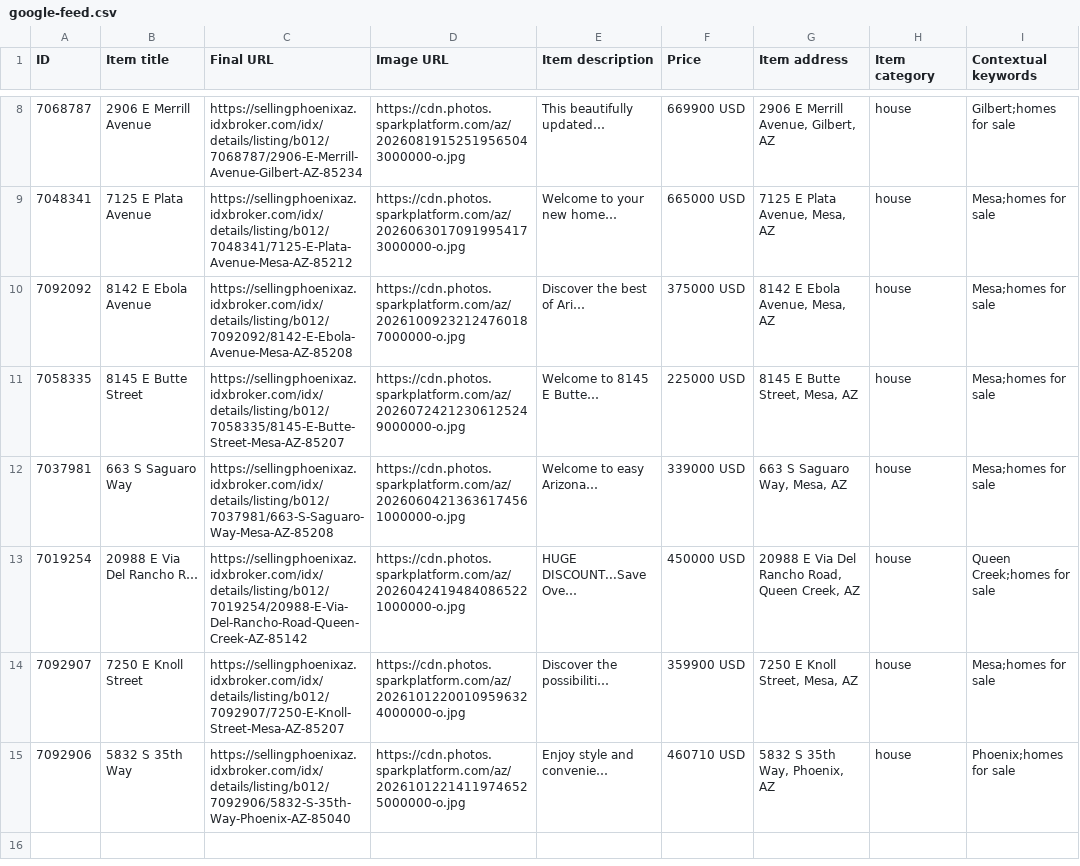
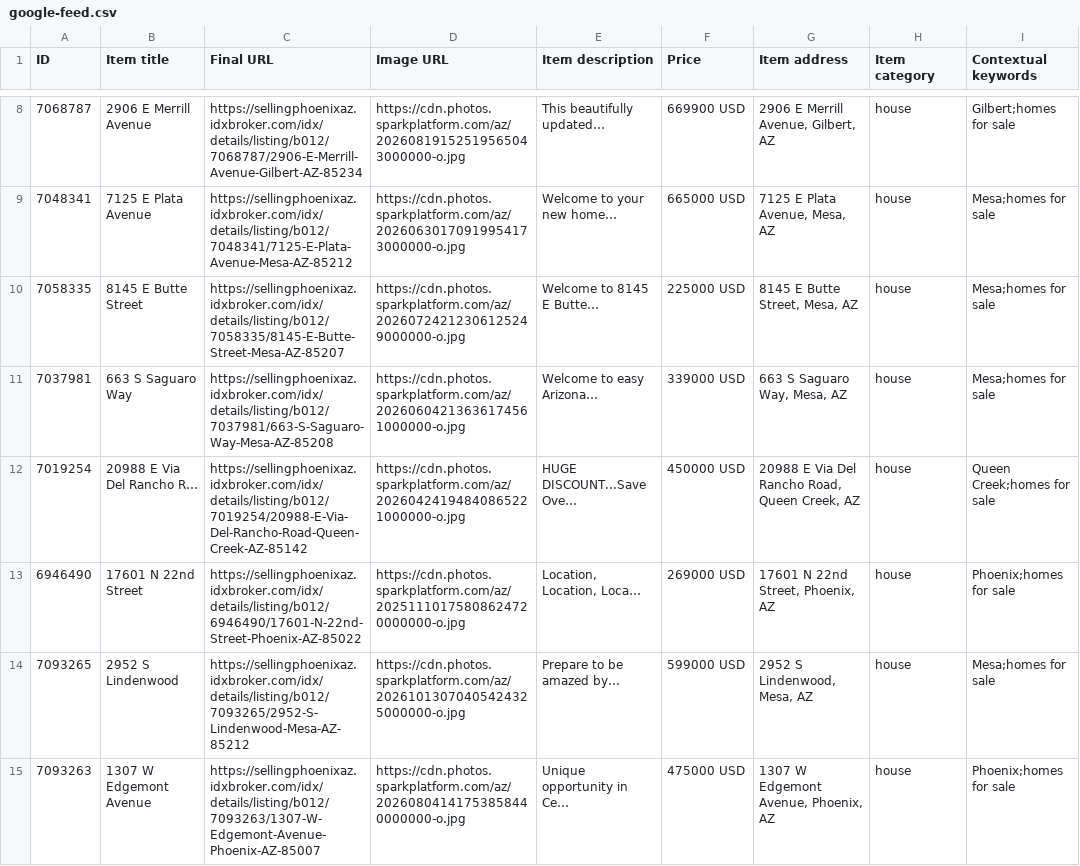
Before and after one commit to redmoon-media/listing-feeds, a CSV file: kent/google-feed.csv, drawn as a sheet; only a part is shown, gaps mark what is left out; removed rows and columns are numbered as before the commit, all else as after; the diff names each change by its address in the sheet, - before the commit and + after, or states it on an @@ line.

```diff
--- a/kent/google-feed.csv
+++ b/kent/google-feed.csv
-row 10: 7092092 | 8142 E Ebola Avenue | https://sellingphoenixaz.idxbroker.com/idx/details/listing/b012/7092092/8142-E-Ebola-Avenue-Mesa-AZ-85208 | https://cdn.photos.sparkplatform.com/az/20261009232124760187000000-o.jpg | Discover the best of Ari… | 375000 USD | 8142 E Ebola Avenue, Mesa, AZ | house | Mesa;homes for sale
-row 14: 7092907 | 7250 E Knoll Street | https://sellingphoenixaz.idxbroker.com/idx/details/listing/b012/7092907/7250-E-Knoll-Street-Mesa-AZ-85207 | https://cdn.photos.sparkplatform.com/az/20261012200109596324000000-o.jpg | Discover the possibiliti… | 359900 USD | 7250 E Knoll Street, Mesa, AZ | house | Mesa;homes for sale
-row 15: 7092906 | 5832 S 35th Way | https://sellingphoenixaz.idxbroker.com/idx/details/listing/b012/7092906/5832-S-35th-Way-Phoenix-AZ-85040 | https://cdn.photos.sparkplatform.com/az/20261012214119746525000000-o.jpg | Enjoy style and convenie… | 460710 USD | 5832 S 35th Way, Phoenix, AZ | house | Phoenix;homes for sale
+row 13: 6946490 | 17601 N 22nd Street | https://sellingphoenixaz.idxbroker.com/idx/details/listing/b012/6946490/17601-N-22nd-Street-Phoenix-AZ-85022 | https://cdn.photos.sparkplatform.com/az/20251110175808624720000000-o.jpg | Location, Location, Loca… | 269000 USD | 17601 N 22nd Street, Phoenix, AZ | house | Phoenix;homes for sale
+row 14: 7093265 | 2952 S Lindenwood | https://sellingphoenixaz.idxbroker.com/idx/details/listing/b012/7093265/2952-S-Lindenwood-Mesa-AZ-85212 | https://cdn.photos.sparkplatform.com/az/20261013070405424325000000-o.jpg | Prepare to be amazed by… | 599000 USD | 2952 S Lindenwood, Mesa, AZ | house | Mesa;homes for sale
+row 15: 7093263 | 1307 W Edgemont Avenue | https://sellingphoenixaz.idxbroker.com/idx/details/listing/b012/7093263/1307-W-Edgemont-Avenue-Phoenix-AZ-85007 | https://cdn.photos.sparkplatform.com/az/20260804141753858440000000-o.jpg | Unique opportunity in Ce… | 475000 USD | 1307 W Edgemont Avenue, Phoenix, AZ | house | Phoenix;homes for sale
```
Also changed, not shown: kent/meta-catalog.csv.
